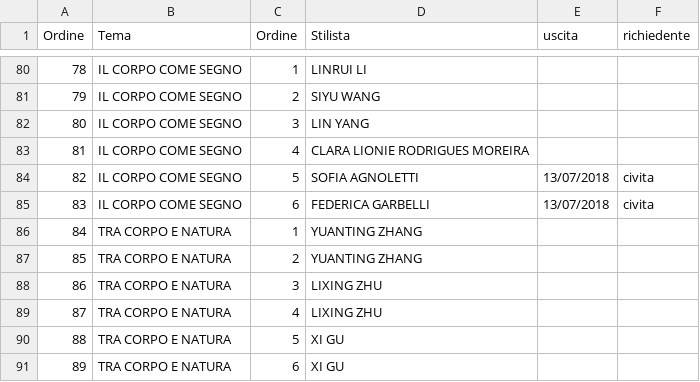
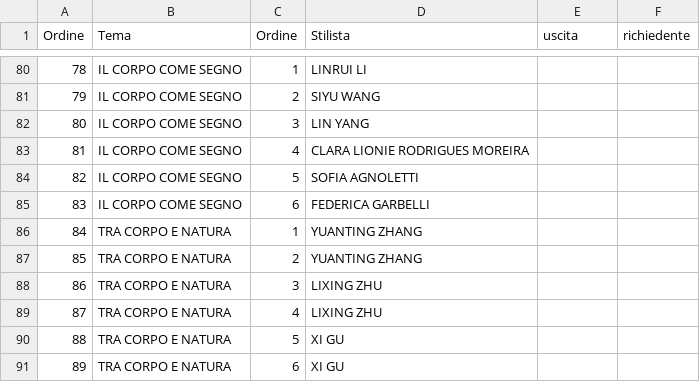
Before and after one commit to magazzino/deposito, a CSV file: abitiSfilata2018.csv, drawn as a sheet; only a part is shown, gaps mark what is left out; the diff names each change by its address in the sheet, - before the commit and + after, or states it on an @@ line.

```diff
--- a/abitiSfilata2018.csv
+++ b/abitiSfilata2018.csv
-E84:E85 (uscita): 13/07/2018
+E84:E85 (uscita): (empty)
-F84:F85 (richiedente): civita
+F84:F85 (richiedente): (empty)
```
Also changed, not shown: 1 other file.
